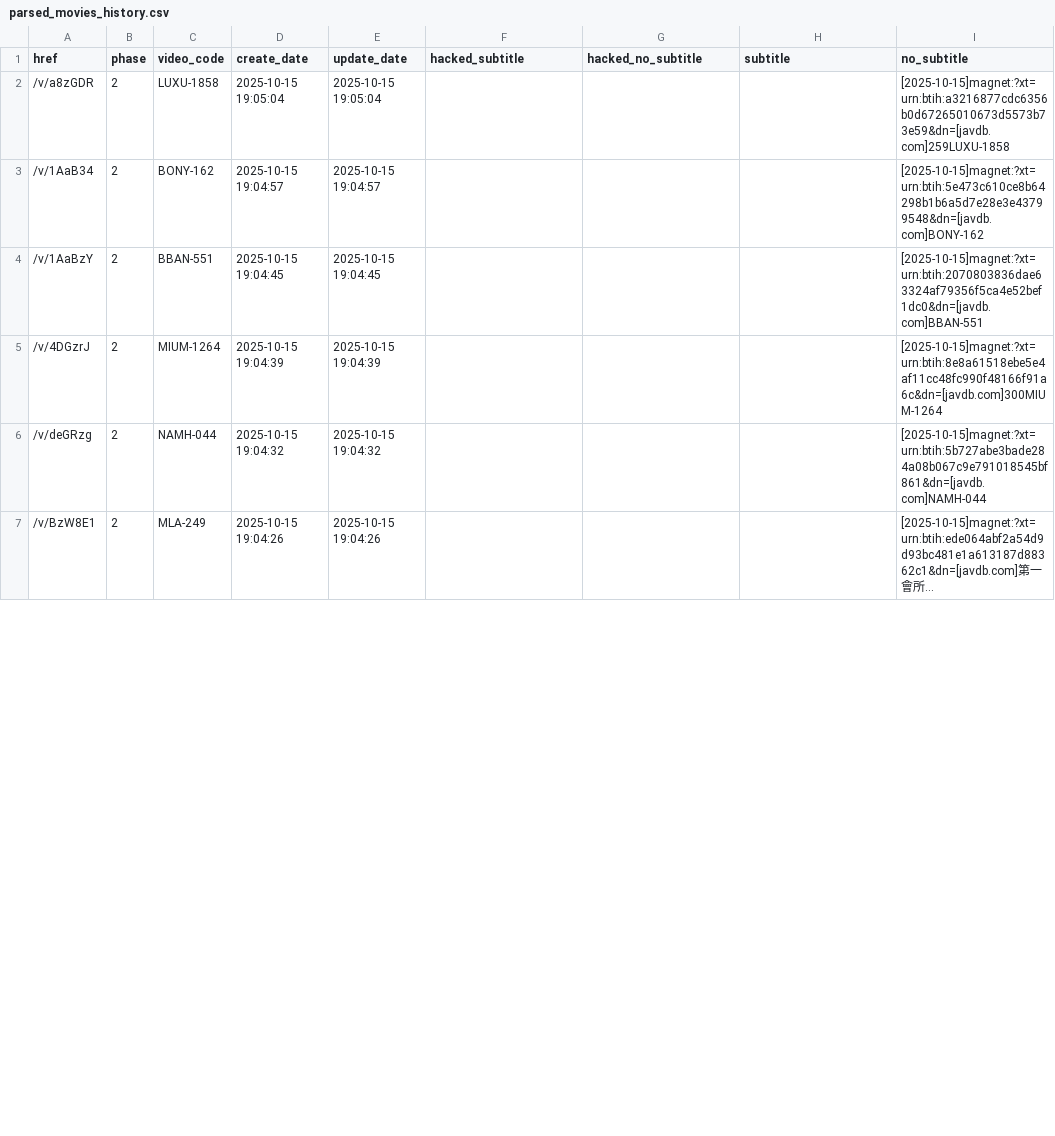
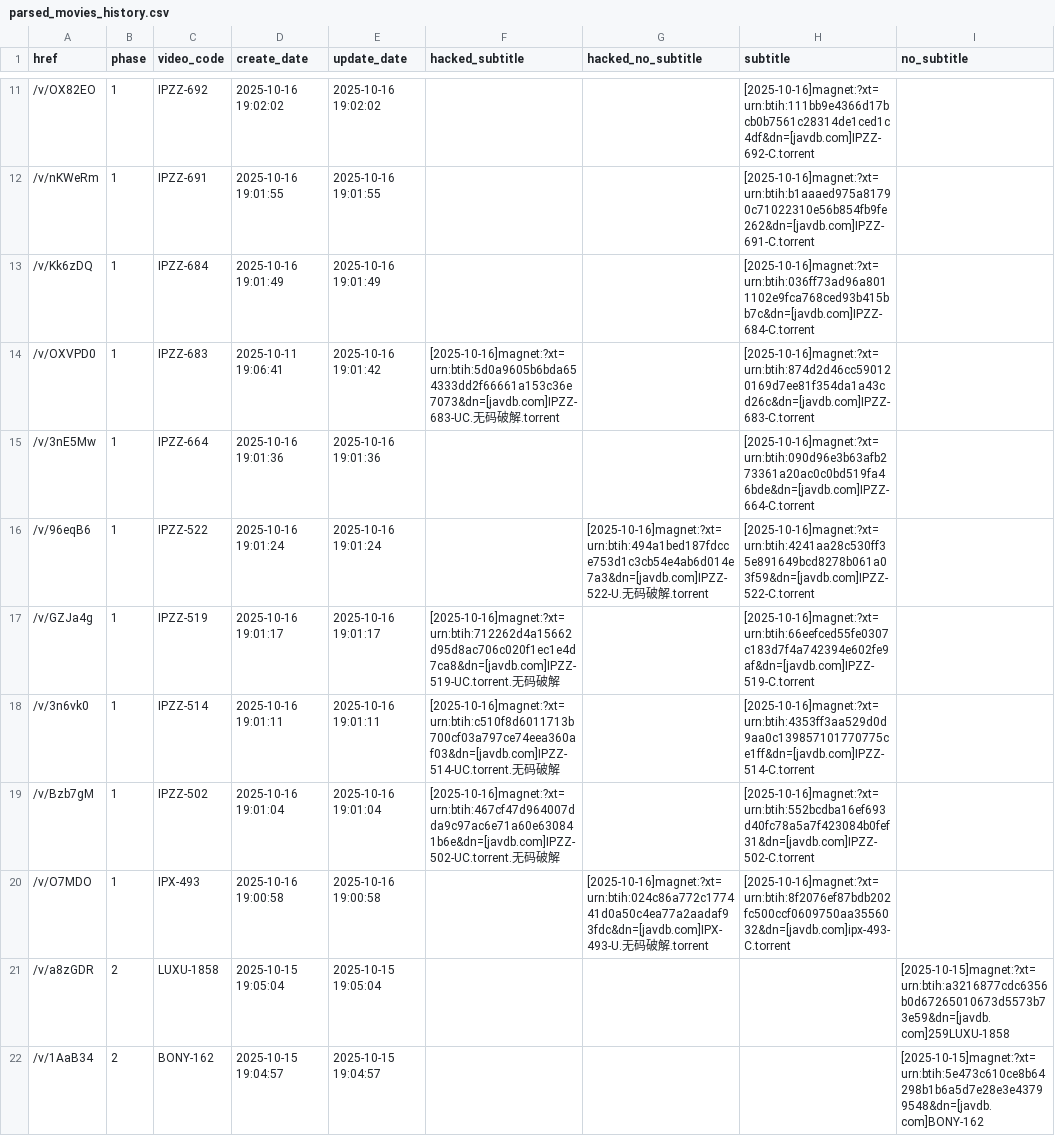
Before and after one commit to TongWu/JAVDB_AutoSpider, a CSV file: Daily Report/parsed_movies_history.csv, drawn as a sheet; only a part is shown, gaps mark what is left out; the shorter side is filled out with more unchanged rows; long unchanged cells end in …; the diff covers the shown part only.

```diff
--- a/Daily Report/parsed_movies_history.csv
+++ b/Daily Report/parsed_movies_history.csv
@@ -2 +11,11 @@
+/v/OX82EO,1,IPZZ-692,2025-10-16 19:02:02,2025-10-16 19:02:02,,,[2025-10-16]magnet:?xt=urn:btih:111bb9e4366d17bcb0b7561c28314de1ced1c4df&dn=[javdb.com]IPZZ-692-C.torrent,
+/v/nKWeRm,1,IPZZ-691,2025-10-16 19:01:55,2025-10-16 19:01:55,,,[2025-10-16]magnet:?xt=urn:btih:b1aaaed975a81790c71022310e56b854fb9fe262&dn=[javdb.com]IPZZ-691-C.torrent,
+/v/Kk6zDQ,1,IPZZ-684,2025-10-16 19:01:49,2025-10-16 19:01:49,,,[2025-10-16]magnet:?xt=urn:btih:036ff73ad96a8011102e9fca768ced93b415bb7c&dn=[javdb.com]IPZZ-684-C.torrent,
+/v/OXVPD0,1,IPZZ-683,2025-10-11 19:06:41,2025-10-16 19:01:42,[2025-10-16]magnet:?xt=urn:btih:5d0a9605b6bda654333dd2f66661a153c36e7073&dn=[javdb.com]IPZZ-683-UC.无码破解.torrent,,[2025-10-16]magnet:?xt=urn:btih:874d2d46cc590120169d7ee81f354da1a43cd26c&dn=[javdb.com]IPZZ-683-C.torrent,
+/v/3nE5Mw,1,IPZZ-664,2025-10-16 19:01:36,2025-10-16 19:01:36,,,[2025-10-16]magnet:?xt=urn:btih:090d96e3b63afb273361a20ac0c0bd519fa46bde&dn=[javdb.com]IPZZ-664-C.torrent,
+/v/96eqB6,1,IPZZ-522,2025-10-16 19:01:24,2025-10-16 19:01:24,,[2025-10-16]magnet:?xt=urn:btih:494a1bed187fdcce753d1c3cb54e4ab6d014e7a3&dn=[javdb.com]IPZZ-522-U.无码破解.torrent,[2025-10-16]magnet:?xt=urn:btih:4241aa28c530ff35e891649bcd8278b061a03f59&dn=[javdb.com]IPZZ-522-C.torrent,
+/v/GZJa4g,1,IPZZ-519,2025-10-16 19:01:17,2025-10-16 19:01:17,[2025-10-16]magnet:?xt=urn:btih:712262d4a15662d95d8ac706c020f1ec1e4d7ca8&dn=[javdb.com]IPZZ-519-UC.torrent.无码破解,,[2025-10-16]magnet:?xt=urn:btih:66eefced55fe0307c183d7f4a742394e602fe9af&dn=[javdb.com]IPZZ-519-C.torrent,
+/v/3n6vk0,1,IPZZ-514,2025-10-16 19:01:11,2025-10-16 19:01:11,[2025-10-16]magnet:?xt=urn:btih:c510f8d6011713b700cf03a797ce74eea360af03&dn=[javdb.com]IPZZ-514-UC.torrent.无码破解,,[2025-10-16]magnet:?xt=urn:btih:4353ff3aa529d0d9aa0c139857101770775ce1ff&dn=[javdb.com]IPZZ-514-C.torrent,
+/v/Bzb7gM,1,IPZZ-502,2025-10-16 19:01:04,2025-10-16 19:01:04,[2025-10-16]magnet:?xt=urn:btih:467cf47d964007dda9c97ac6e71a60e630841b6e&dn=[javdb.com]IPZZ-502-UC.torrent.无码破解,,[2025-10-16]magnet:?xt=urn:btih:552bcdba16ef693d40fc78a5a7f423084b0fef31&dn=[javdb.com]IPZZ-502-C.torrent,
+/v/O7MDO,1,IPX-493,2025-10-16 19:00:58,2025-10-16 19:00:58,,[2025-10-16]magnet:?xt=urn:btih:024c86a772c177441d0a50c4ea77a2aadaf93fdc&dn=[javdb.com]IPX-493-U.无码破解.torrent,[2025-10-16]magnet:?xt=urn:btih:8f2076ef87bdb202fc500ccf0609750aa3556032&dn=[javdb.com]ipx-493-C.torrent,
 /v/a8zGDR,2,LUXU-1858,2025-10-15 19:05:04,2025-10-15 19:05:04,,,,[2025-10-15]magnet:?xt=urn:btih:a3216877cdc6356b0d67265010673d5573b73e59&dn=[javdb.com]259LUXU-1858
```
Also changed, not shown: 9 added rows and 4 removed rows elsewhere in this file, Daily Report/pikpak_bridge_history.csv, 3 other files.
